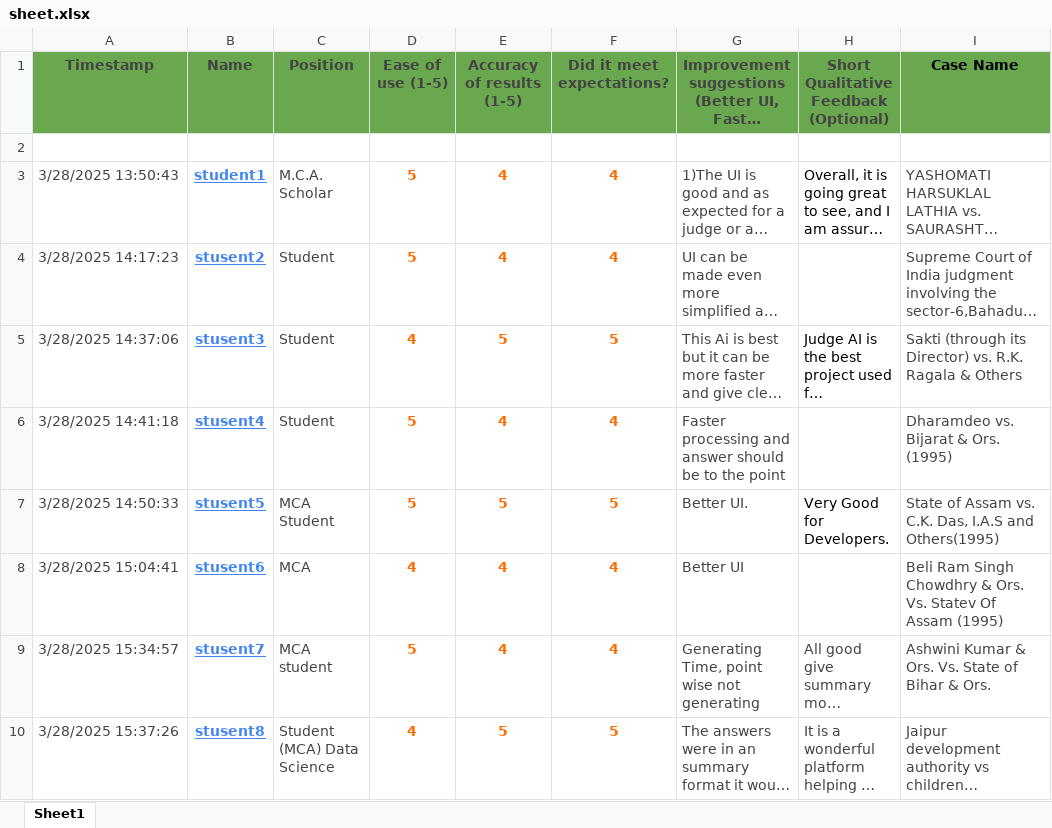
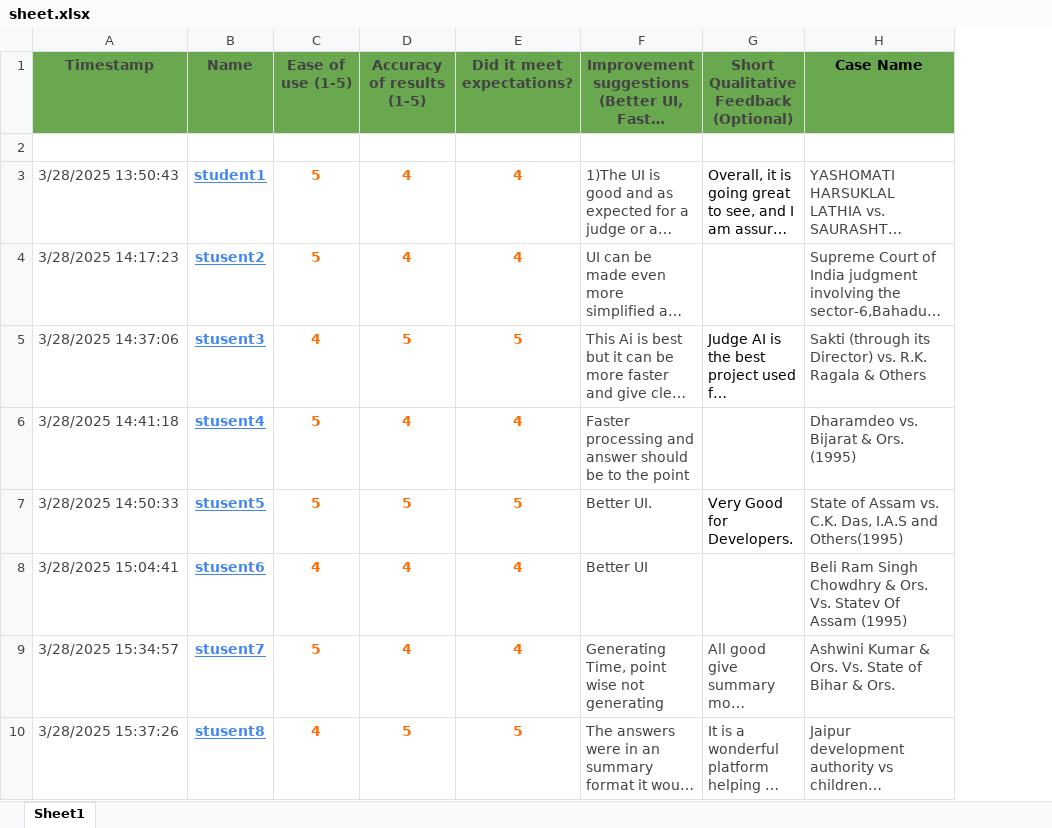
Before and after one commit to IAI-CAIR/judge-ai, an Excel workbook: evaluation_data/sheet.xlsx, sheet Sheet1, drawn as a sheet; only a part is shown; long unchanged cells end in …; values as stored, in another font and other column widths than the file's, no borders; charts and pictures and table styles not drawn; the diff names each change by its address in the sheet, - before the commit and + after, or states it on an @@ line.

Commit message:
modify sheet

```diff
--- a/evaluation_data/sheet.xlsx (sheet Sheet1)
+++ b/evaluation_data/sheet.xlsx (sheet Sheet1)
-column C (Position), rows 3-10: M.C.A. Scholar | Student | Student | Student | MCA Student | MCA | MCA student | Student (MCA) Data Science
```
Also changed, not shown: charts or pictures.
